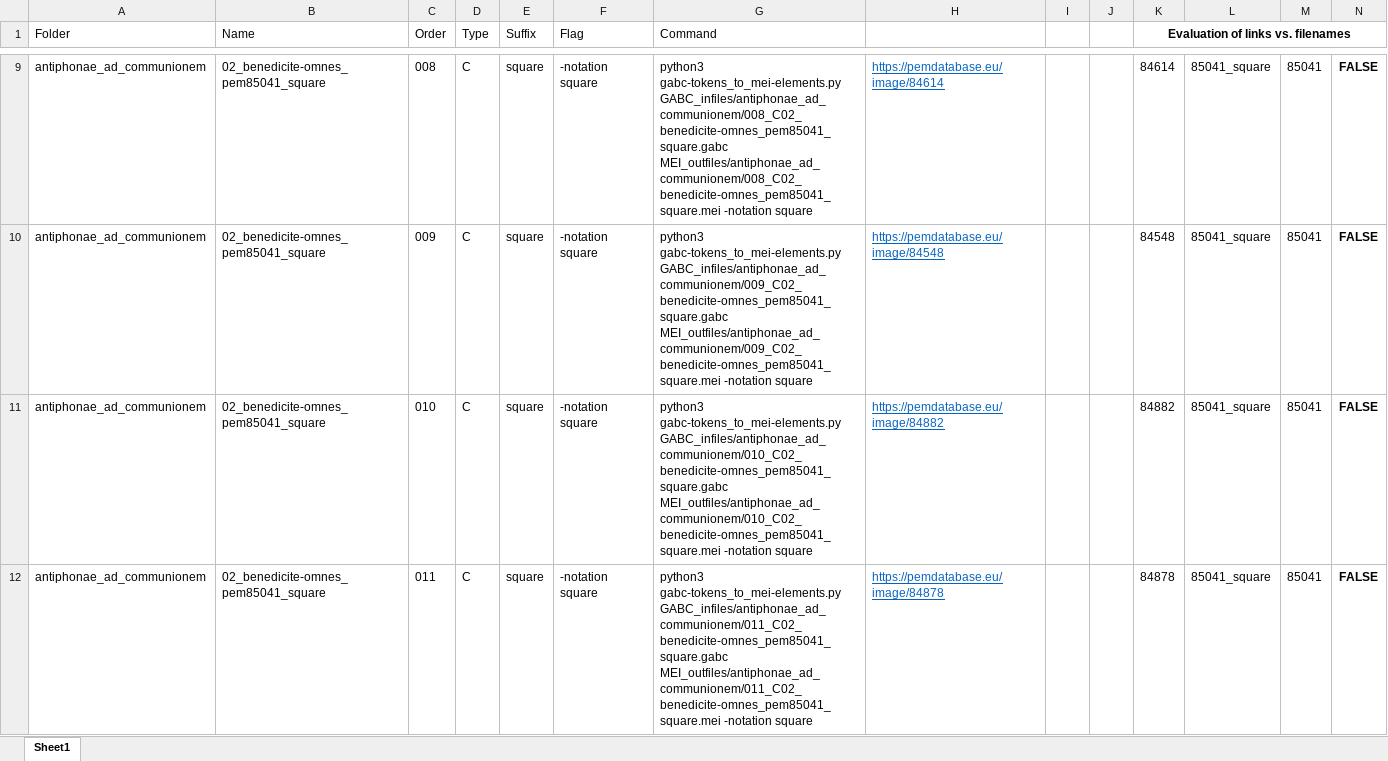
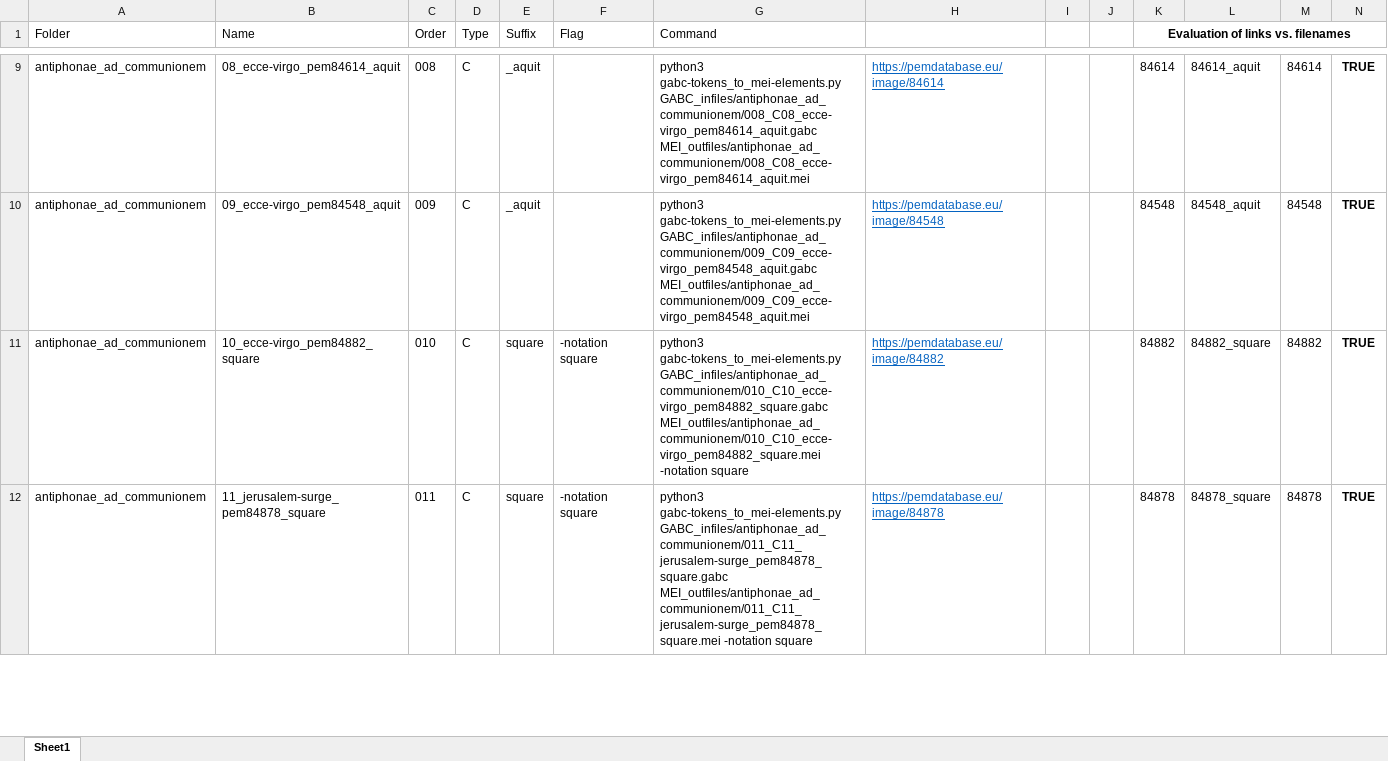
Before and after one commit to ECHOES-from-the-Past/GABCtoMEI, an Excel workbook: commands_for_processing_pieces.xlsx, sheet Sheet1, drawn as a sheet; only a part is shown, gaps mark what is left out; values as stored, in another font and other column widths than the file's, no borders; conditional formats not drawn; the diff covers the shown part only; the diff names each change by its address in the sheet, - before the commit and + after, or states it on an @@ line.

```diff
--- a/commands_for_processing_pieces.xlsx (sheet Sheet1)
+++ b/commands_for_processing_pieces.xlsx (sheet Sheet1)
-B9 (Name): 02_benedicite-omnes_pem85041_square
+B9 (Name): 08_ecce-virgo_pem84614_aquit
-E9:E10 (Suffix): square
+E9:E10 (Suffix): _aquit
-F9:F10 (Flag): -notation square
+F9:F10 (Flag): (empty)
-G9 (Command): python3 gabc-tokens_to_mei-elements.py GABC_infiles/antiphonae_ad_communionem/008_C02_benedicite-omnes_pem85041_square.gabc MEI_outfiles/antiphonae_ad_communionem/008_C02_benedicite-omnes_pem85041_square.mei -notation square
+G9 (Command): python3 gabc-tokens_to_mei-elements.py GABC_infiles/antiphonae_ad_communionem/008_C08_ecce-virgo_pem84614_aquit.gabc MEI_outfiles/antiphonae_ad_communionem/008_C08_ecce-virgo_pem84614_aquit.mei
-L9: 85041_square
+L9: 84614_aquit
-M9: 85041
+M9: 84614
-N9:N12: FALSE
+N9:N12: TRUE
-B10 (Name): 02_benedicite-omnes_pem85041_square
+B10 (Name): 09_ecce-virgo_pem84548_aquit
-G10 (Command): python3 gabc-tokens_to_mei-elements.py GABC_infiles/antiphonae_ad_communionem/009_C02_benedicite-omnes_pem85041_square.gabc MEI_outfiles/antiphonae_ad_communionem/009_C02_benedicite-omnes_pem85041_square.mei -notation square
+G10 (Command): python3 gabc-tokens_to_mei-elements.py GABC_infiles/antiphonae_ad_communionem/009_C09_ecce-virgo_pem84548_aquit.gabc MEI_outfiles/antiphonae_ad_communionem/009_C09_ecce-virgo_pem84548_aquit.mei
-L10: 85041_square
+L10: 84548_aquit
-M10: 85041
+M10: 84548
-B11 (Name): 02_benedicite-omnes_pem85041_square
+B11 (Name): 10_ecce-virgo_pem84882_square
-G11 (Command): python3 gabc-tokens_to_mei-elements.py GABC_infiles/antiphonae_ad_communionem/010_C02_benedicite-omnes_pem85041_square.gabc MEI_outfiles/antiphonae_ad_communionem/010_C02_benedicite-omnes_pem85041_square.mei -notation square
+G11 (Command): python3 gabc-tokens_to_mei-elements.py GABC_infiles/antiphonae_ad_communionem/010_C10_ecce-virgo_pem84882_square.gabc MEI_outfiles/antiphonae_ad_communionem/010_C10_ecce-virgo_pem84882_square.mei -notation square
-L11: 85041_square
+L11: 84882_square
-M11: 85041
+M11: 84882
-B12 (Name): 02_benedicite-omnes_pem85041_square
+B12 (Name): 11_jerusalem-surge_pem84878_square
-G12 (Command): python3 gabc-tokens_to_mei-elements.py GABC_infiles/antiphonae_ad_communionem/011_C02_benedicite-omnes_pem85041_square.gabc MEI_outfiles/antiphonae_ad_communionem/011_C02_benedicite-omnes_pem85041_square.mei -notation square
+G12 (Command): python3 gabc-tokens_to_mei-elements.py GABC_infiles/antiphonae_ad_communionem/011_C11_jerusalem-surge_pem84878_square.gabc MEI_outfiles/antiphonae_ad_communionem/011_C11_jerusalem-surge_pem84878_square.mei -notation square
-L12: 85041_square
+L12: 84878_square
-M12: 85041
+M12: 84878
```
Also changed, not shown: 575 edited cells elsewhere in this sheet.
